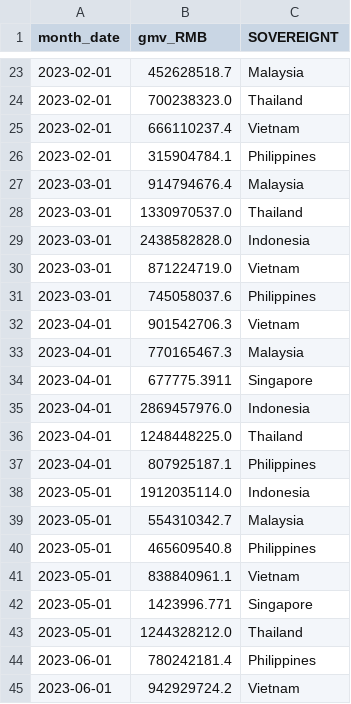
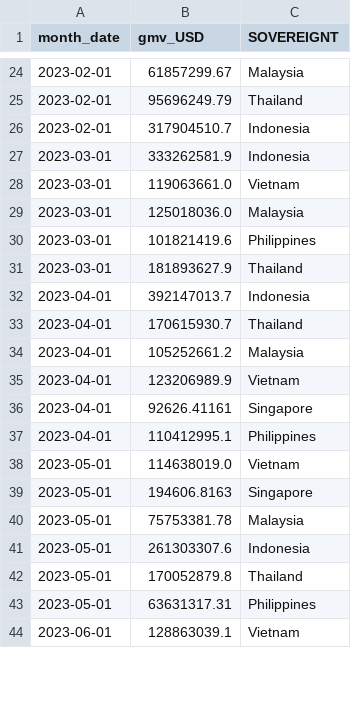
Before and after one commit to RahulMuk/RahulMuk.github.io, a CSV file: row/visualC/newData.csv, drawn as a sheet; only a part is shown, gaps mark what is left out; the diff covers the shown part only.

```diff
--- a/row/visualC/newData.csv
+++ b/row/visualC/newData.csv
@@ -1 +1 @@
-month_date,gmv_RMB,SOVEREIGNT
+month_date,gmv_USD,SOVEREIGNT
@@ -23,23 +24,21 @@ month_date,gmv_RMB,SOVEREIGNT
-2023-02-01,452628518.7,Malaysia
-2023-02-01,700238323.0,Thailand
-2023-02-01,666110237.4,Vietnam
-2023-02-01,315904784.1,Philippines
-2023-03-01,914794676.4,Malaysia
-2023-03-01,1330970537.0,Thailand
-2023-03-01,2438582828.0,Indonesia
-2023-03-01,871224719.0,Vietnam
-2023-03-01,745058037.6,Philippines
-2023-04-01,901542706.3,Vietnam
-2023-04-01,770165467.3,Malaysia
-2023-04-01,677775.3911,Singapore
-2023-04-01,2869457976.0,Indonesia
-2023-04-01,1248448225.0,Thailand
-2023-04-01,807925187.1,Philippines
-2023-05-01,1912035114.0,Indonesia
-2023-05-01,554310342.7,Malaysia
-2023-05-01,465609540.8,Philippines
-2023-05-01,838840961.1,Vietnam
-2023-05-01,1423996.771,Singapore
-2023-05-01,1244328212.0,Thailand
-2023-06-01,780242181.4,Philippines
-2023-06-01,942929724.2,Vietnam
+2023-02-01,61857299.67,Malaysia
+2023-02-01,95696249.79,Thailand
+2023-02-01,317904510.7,Indonesia
+2023-03-01,333262581.9,Indonesia
+2023-03-01,119063661.0,Vietnam
+2023-03-01,125018036.0,Malaysia
+2023-03-01,101821419.6,Philippines
+2023-03-01,181893627.9,Thailand
+2023-04-01,392147013.7,Indonesia
+2023-04-01,170615930.7,Thailand
+2023-04-01,105252661.2,Malaysia
+2023-04-01,123206989.9,Vietnam
+2023-04-01,92626.41161,Singapore
+2023-04-01,110412995.1,Philippines
+2023-05-01,114638019.0,Vietnam
+2023-05-01,194606.8163,Singapore
+2023-05-01,75753381.78,Malaysia
+2023-05-01,261303307.6,Indonesia
+2023-05-01,170052879.8,Thailand
+2023-05-01,63631317.31,Philippines
+2023-06-01,128863039.1,Vietnam
```
Also changed, not shown: 14 added rows, 12 removed rows and 35 edited cells elsewhere in this file, 5 other files.
